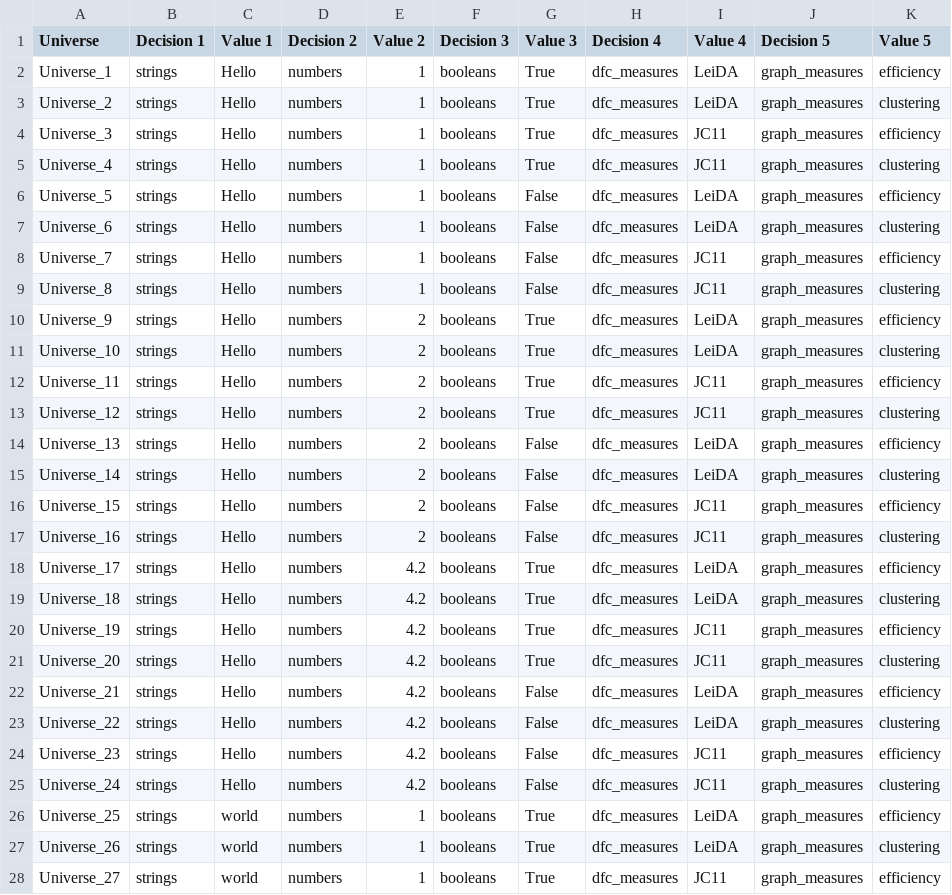
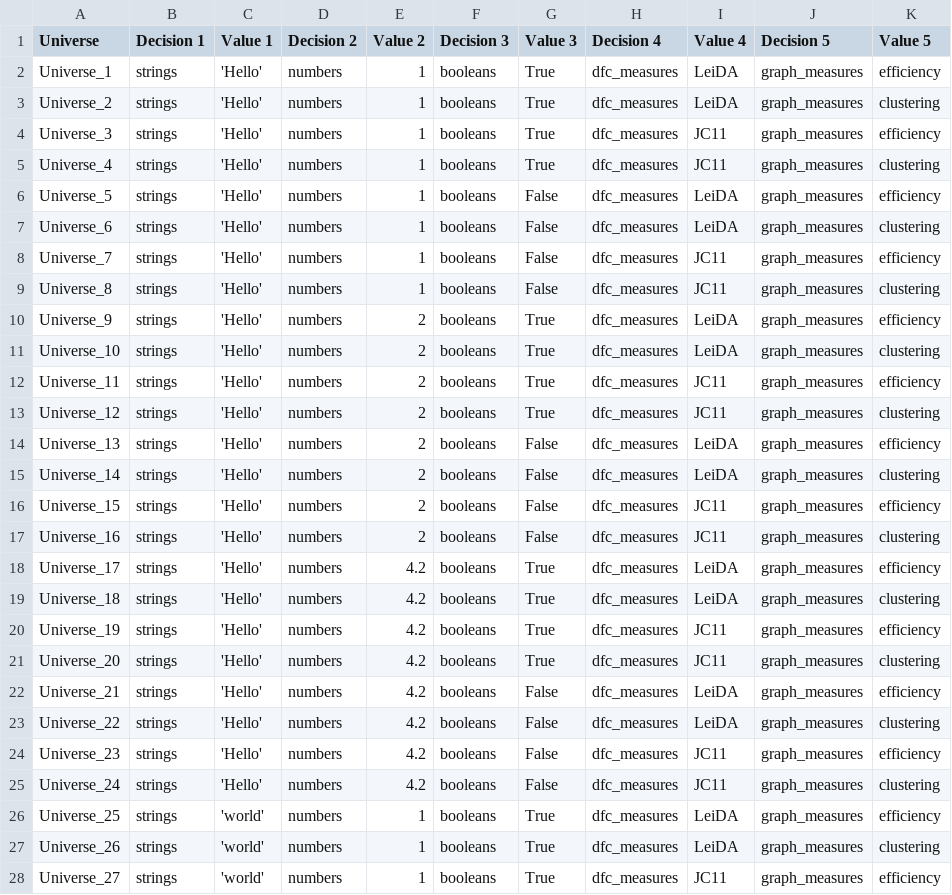
Before and after one commit to mibur1/comet, a CSV file: tutorials/example_multiverse/multiverse_summary.csv, drawn as a sheet; only a part is shown; the diff covers the shown part only.

Commit message:
updatd tutorials

```diff
--- a/tutorials/example_multiverse/multiverse_summary.csv
+++ b/tutorials/example_multiverse/multiverse_summary.csv
@@ -1,28 +1,28 @@
 Universe,Decision 1,Value 1,Decision 2,Value 2,Decision 3,Value 3,Decision 4,Value 4,Decision 5,Value 5
-Universe_1,strings,Hello,numbers,1,booleans,True,dfc_measures,LeiDA,graph_measures,efficiency
-Universe_2,strings,Hello,numbers,1,booleans,True,dfc_measures,LeiDA,graph_measures,clustering
-Universe_3,strings,Hello,numbers,1,booleans,True,dfc_measures,JC11,graph_measures,efficiency
-Universe_4,strings,Hello,numbers,1,booleans,True,dfc_measures,JC11,graph_measures,clustering
-Universe_5,strings,Hello,numbers,1,booleans,False,dfc_measures,LeiDA,graph_measures,efficiency
-Universe_6,strings,Hello,numbers,1,booleans,False,dfc_measures,LeiDA,graph_measures,clustering
-Universe_7,strings,Hello,numbers,1,booleans,False,dfc_measures,JC11,graph_measures,efficiency
-Universe_8,strings,Hello,numbers,1,booleans,False,dfc_measures,JC11,graph_measures,clustering
-Universe_9,strings,Hello,numbers,2,booleans,True,dfc_measures,LeiDA,graph_measures,efficiency
-Universe_10,strings,Hello,numbers,2,booleans,True,dfc_measures,LeiDA,graph_measures,clustering
-Universe_11,strings,Hello,numbers,2,booleans,True,dfc_measures,JC11,graph_measures,efficiency
-Universe_12,strings,Hello,numbers,2,booleans,True,dfc_measures,JC11,graph_measures,clustering
-Universe_13,strings,Hello,numbers,2,booleans,False,dfc_measures,LeiDA,graph_measures,efficiency
-Universe_14,strings,Hello,numbers,2,booleans,False,dfc_measures,LeiDA,graph_measures,clustering
-Universe_15,strings,Hello,numbers,2,booleans,False,dfc_measures,JC11,graph_measures,efficiency
-Universe_16,strings,Hello,numbers,2,booleans,False,dfc_measures,JC11,graph_measures,clustering
-Universe_17,strings,Hello,numbers,4.2,booleans,True,dfc_measures,LeiDA,graph_measures,efficiency
-Universe_18,strings,Hello,numbers,4.2,booleans,True,dfc_measures,LeiDA,graph_measures,clustering
-Universe_19,strings,Hello,numbers,4.2,booleans,True,dfc_measures,JC11,graph_measures,efficiency
-Universe_20,strings,Hello,numbers,4.2,booleans,True,dfc_measures,JC11,graph_measures,clustering
-Universe_21,strings,Hello,numbers,4.2,booleans,False,dfc_measures,LeiDA,graph_measures,efficiency
-Universe_22,strings,Hello,numbers,4.2,booleans,False,dfc_measures,LeiDA,graph_measures,clustering
-Universe_23,strings,Hello,numbers,4.2,booleans,False,dfc_measures,JC11,graph_measures,efficiency
-Universe_24,strings,Hello,numbers,4.2,booleans,False,dfc_measures,JC11,graph_measures,clustering
-Universe_25,strings,world,numbers,1,booleans,True,dfc_measures,LeiDA,graph_measures,efficiency
-Universe_26,strings,world,numbers,1,booleans,True,dfc_measures,LeiDA,graph_measures,clustering
-Universe_27,strings,world,numbers,1,booleans,True,dfc_measures,JC11,graph_measures,efficiency
+Universe_1,strings,'Hello',numbers,1,booleans,True,dfc_measures,LeiDA,graph_measures,efficiency
+Universe_2,strings,'Hello',numbers,1,booleans,True,dfc_measures,LeiDA,graph_measures,clustering
+Universe_3,strings,'Hello',numbers,1,booleans,True,dfc_measures,JC11,graph_measures,efficiency
+Universe_4,strings,'Hello',numbers,1,booleans,True,dfc_measures,JC11,graph_measures,clustering
+Universe_5,strings,'Hello',numbers,1,booleans,False,dfc_measures,LeiDA,graph_measures,efficiency
+Universe_6,strings,'Hello',numbers,1,booleans,False,dfc_measures,LeiDA,graph_measures,clustering
+Universe_7,strings,'Hello',numbers,1,booleans,False,dfc_measures,JC11,graph_measures,efficiency
+Universe_8,strings,'Hello',numbers,1,booleans,False,dfc_measures,JC11,graph_measures,clustering
+Universe_9,strings,'Hello',numbers,2,booleans,True,dfc_measures,LeiDA,graph_measures,efficiency
+Universe_10,strings,'Hello',numbers,2,booleans,True,dfc_measures,LeiDA,graph_measures,clustering
+Universe_11,strings,'Hello',numbers,2,booleans,True,dfc_measures,JC11,graph_measures,efficiency
+Universe_12,strings,'Hello',numbers,2,booleans,True,dfc_measures,JC11,graph_measures,clustering
+Universe_13,strings,'Hello',numbers,2,booleans,False,dfc_measures,LeiDA,graph_measures,efficiency
+Universe_14,strings,'Hello',numbers,2,booleans,False,dfc_measures,LeiDA,graph_measures,clustering
+Universe_15,strings,'Hello',numbers,2,booleans,False,dfc_measures,JC11,graph_measures,efficiency
+Universe_16,strings,'Hello',numbers,2,booleans,False,dfc_measures,JC11,graph_measures,clustering
+Universe_17,strings,'Hello',numbers,4.2,booleans,True,dfc_measures,LeiDA,graph_measures,efficiency
+Universe_18,strings,'Hello',numbers,4.2,booleans,True,dfc_measures,LeiDA,graph_measures,clustering
+Universe_19,strings,'Hello',numbers,4.2,booleans,True,dfc_measures,JC11,graph_measures,efficiency
+Universe_20,strings,'Hello',numbers,4.2,booleans,True,dfc_measures,JC11,graph_measures,clustering
+Universe_21,strings,'Hello',numbers,4.2,booleans,False,dfc_measures,LeiDA,graph_measures,efficiency
+Universe_22,strings,'Hello',numbers,4.2,booleans,False,dfc_measures,LeiDA,graph_measures,clustering
+Universe_23,strings,'Hello',numbers,4.2,booleans,False,dfc_measures,JC11,graph_measures,efficiency
+Universe_24,strings,'Hello',numbers,4.2,booleans,False,dfc_measures,JC11,graph_measures,clustering
+Universe_25,strings,'world',numbers,1,booleans,True,dfc_measures,LeiDA,graph_measures,efficiency
+Universe_26,strings,'world',numbers,1,booleans,True,dfc_measures,LeiDA,graph_measures,clustering
+Universe_27,strings,'world',numbers,1,booleans,True,dfc_measures,JC11,graph_measures,efficiency
```
Also changed, not shown: 69 edited cells elsewhere in this file, 3 other files.
